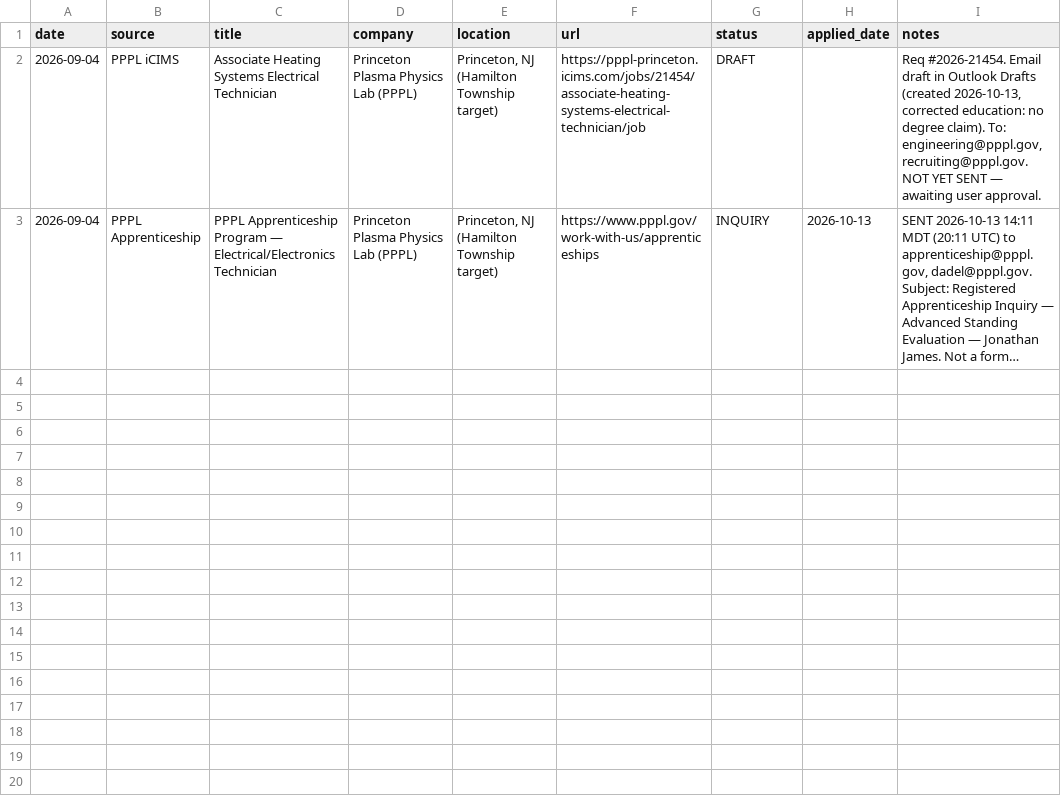
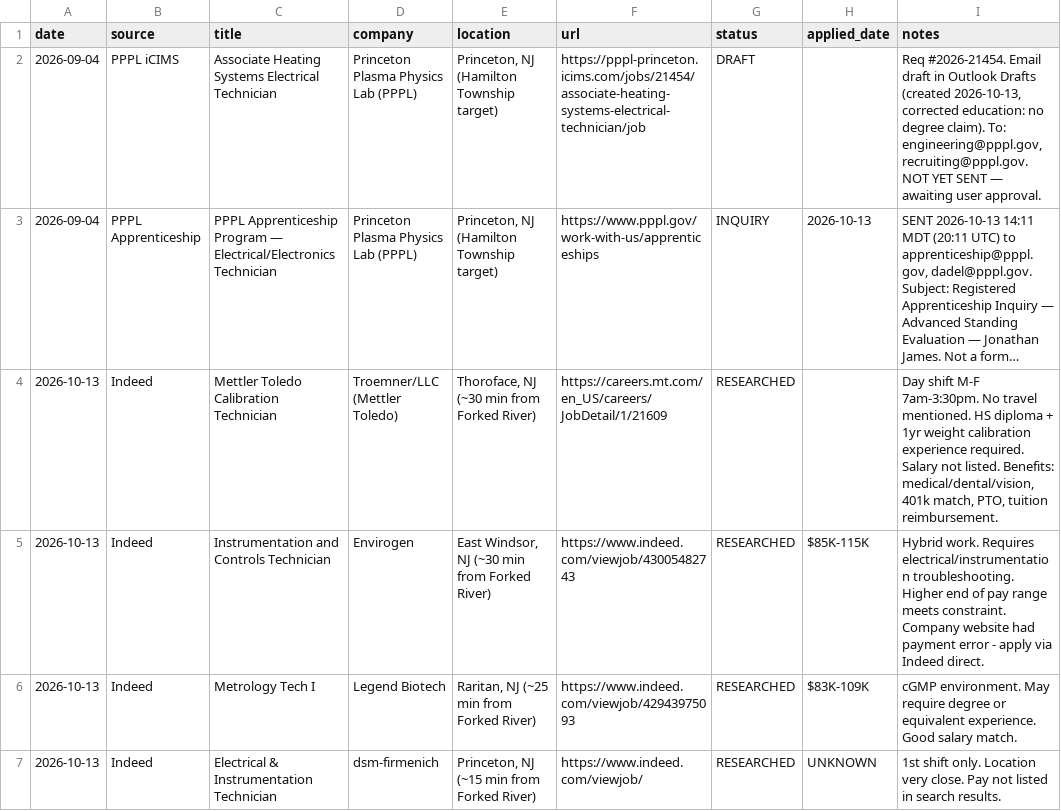
Before and after one commit to JJames1992/resume-postahnm, a CSV file: job_search_tracker.csv, drawn as a sheet; long unchanged cells end in …; the diff names each change by its address in the sheet, - before the commit and + after, or states it on an @@ line.

Commit message:
Job discovery: add Mettler Toledo, Envirogen, Legend Biotech, dsm-firmenich opportunities

```diff
--- a/job_search_tracker.csv
+++ b/job_search_tracker.csv
+row 4: 2026-10-13 | Indeed | Mettler Toledo Calibration Technician | Troemner/LLC (Mettler Toledo) | Thoroface, NJ (~30 min from Forked River) | https://careers.mt.com/en_US/careers/JobDetail/1/21609 | RESEARCHED |  | Day shift M-F 7am-3:30pm. No travel mentioned. HS diploma + 1yr weight calibration experience required. Salary not listed. Benefits: medical/dental/vision, 401k match, PTO, tuition reimbursement.
+row 5: 2026-10-13 | Indeed | Instrumentation and Controls Technician | Envirogen | East Windsor, NJ (~30 min from Forked River) | https://www.indeed.com/viewjob/43005482743 | RESEARCHED | $85K-115K | Hybrid work. Requires electrical/instrumentation troubleshooting. Higher end of pay range meets constraint. Company website had payment error - apply via Indeed direct.
+row 6: 2026-10-13 | Indeed | Metrology Tech I | Legend Biotech | Raritan, NJ (~25 min from Forked River) | https://www.indeed.com/viewjob/42943975093 | RESEARCHED | $83K-109K | cGMP environment. May require degree or equivalent experience. Good salary match.
+row 7: 2026-10-13 | Indeed | Electrical & Instrumentation Technician | dsm-firmenich | Princeton, NJ (~15 min from Forked River) | https://www.indeed.com/viewjob/ | RESEARCHED | UNKNOWN | 1st shift only. Location very close. Pay not listed in search results.
```
